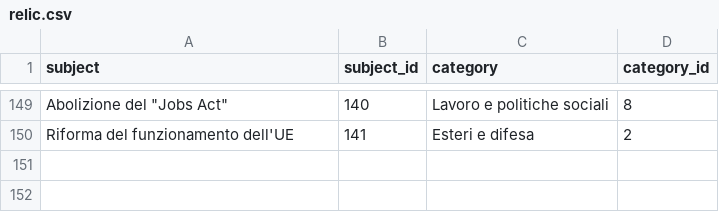
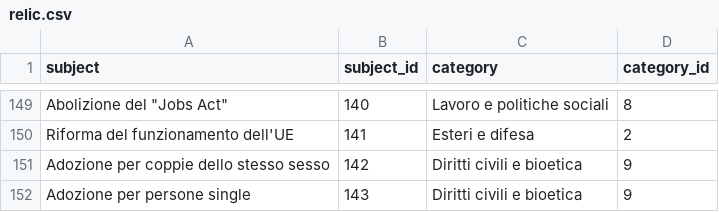
Before and after one commit to indecis-it/data, a CSV file: data/relic.csv, drawn as a sheet; only a part is shown, gaps mark what is left out; the diff names each change by its address in the sheet, - before the commit and + after, or states it on an @@ line.

```diff
--- a/data/relic.csv
+++ b/data/relic.csv
+row 151: Adozione per coppie dello stesso sesso | 142 | Diritti civili e bioetica | 9
+row 152: Adozione per persone single | 143 | Diritti civili e bioetica | 9
```
Also changed, not shown: data/glossary.csv, 4 other files.
